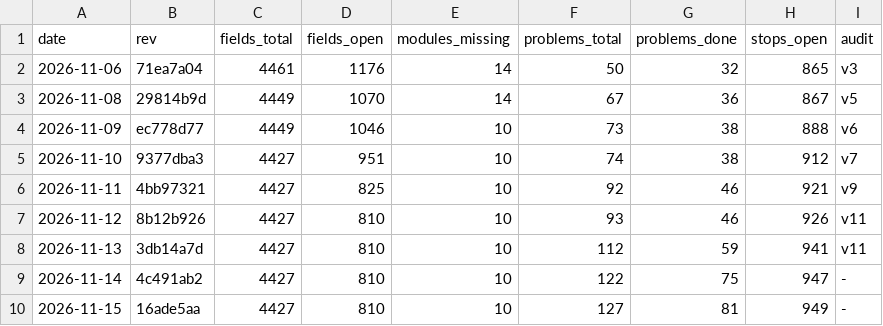
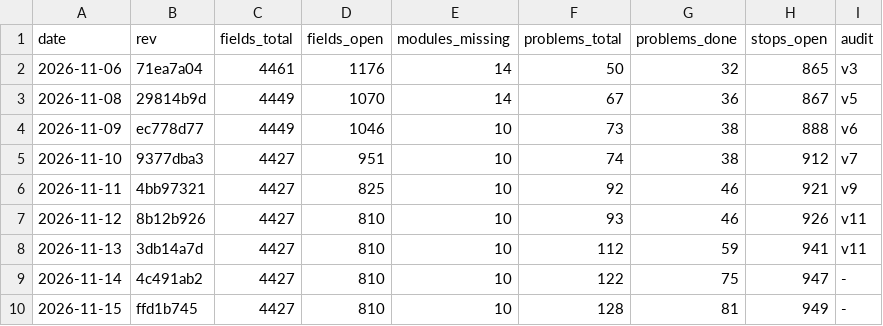
Before and after one commit to Bolebey/openbfme-godot, a TSV file: docs/ennorath/PROGRESS.tsv, drawn as a sheet.

```diff
--- a/docs/ennorath/PROGRESS.tsv
+++ b/docs/ennorath/PROGRESS.tsv
@@ -9,2 +9,2 @@ date	rev	fields_total	fields_open	modules_missing	problems_total	problems_done	s
 2026-11-14	4c491ab2	4427	810	10	122	75	947	-
-2026-11-15	16ade5aa	4427	810	10	127	81	949	-
+2026-11-15	ffd1b745	4427	810	10	128	81	949	-
```
